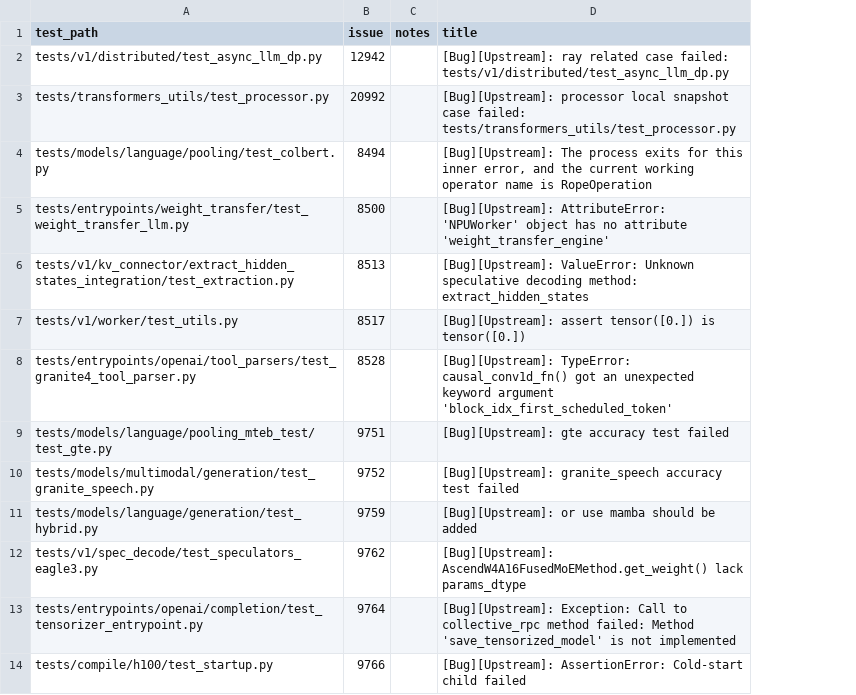
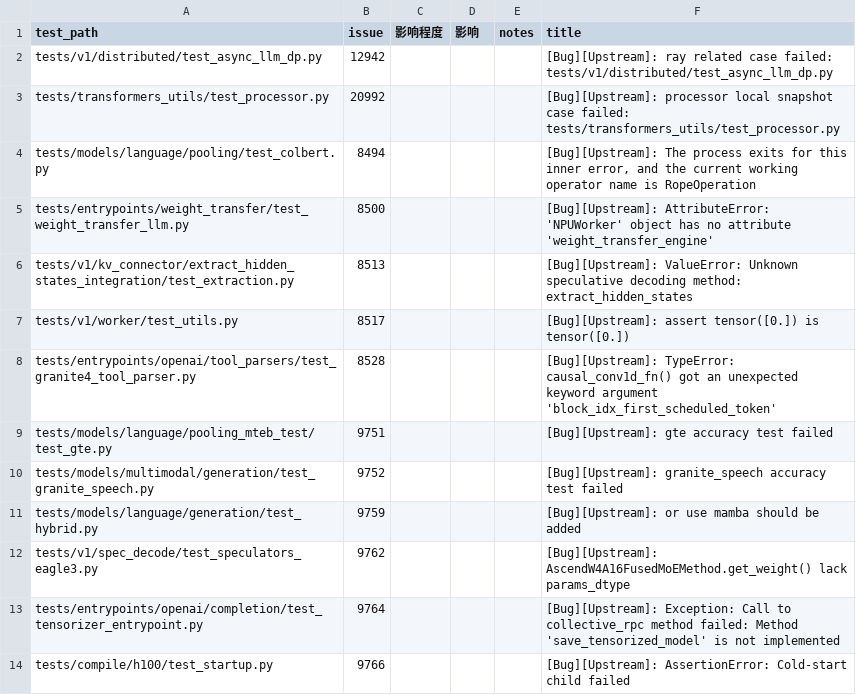
Before and after one commit to meiling6226/upstream-test, a CSV file: issue/issue.csv, drawn as a sheet; only a part is shown; the diff names each change by its address in the sheet, - before the commit and + after, or states it on an @@ line.

```diff
--- a/issue/issue.csv
+++ b/issue/issue.csv
+column C (影响程度), empty
+column D (影响), empty
```
Also changed, not shown: issue/issue_other.csv, issue/issue_resolved.csv.
